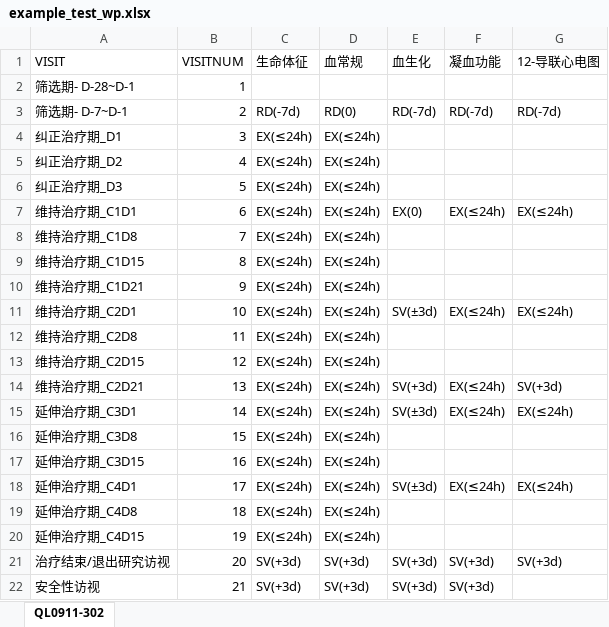
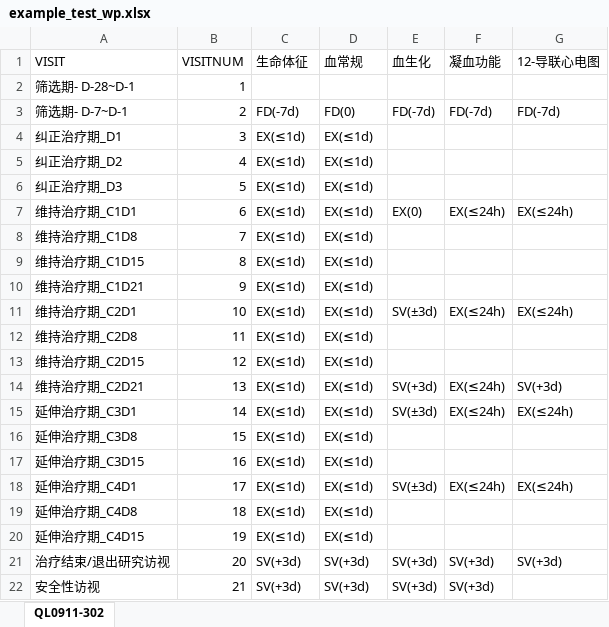
Before and after one commit to Pharma-Mountain-High/pdchecker, an Excel workbook: inst/extdata/example_test_wp.xlsx, sheet QL0911-302, drawn as a sheet; values as stored, in another font and other column widths than the file's, no borders; the diff names each change by its address in the sheet, - before the commit and + after, or states it on an @@ line.

```diff
--- a/inst/extdata/example_test_wp.xlsx (sheet QL0911-302)
+++ b/inst/extdata/example_test_wp.xlsx (sheet QL0911-302)
-C3 (生命体征): RD(-7d)
+C3 (生命体征): FD(-7d)
-D3 (血常规): RD(0)
+D3 (血常规): FD(0)
-E3 (血生化): RD(-7d)
+E3 (血生化): FD(-7d)
-F3 (凝血功能): RD(-7d)
+F3 (凝血功能): FD(-7d)
-G3 (12-导联心电图): RD(-7d)
+G3 (12-导联心电图): FD(-7d)
-C4:C20 (生命体征): EX(≤24h)
+C4:C20 (生命体征): EX(≤1d)
-D4:D20 (血常规): EX(≤24h)
+D4:D20 (血常规): EX(≤1d)
```
Also changed, not shown: 17 other files.
